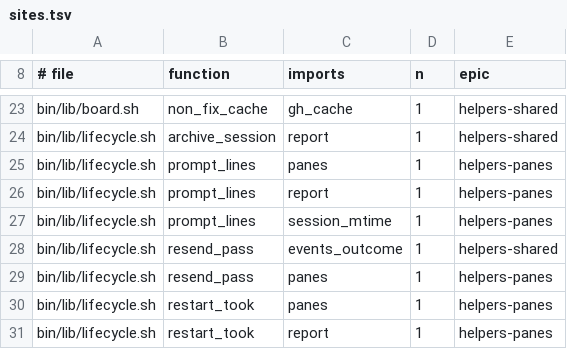
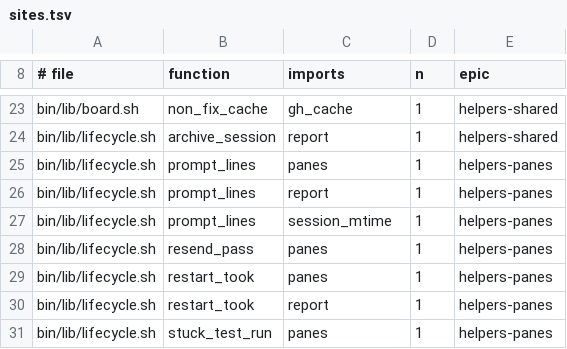
Before and after one commit to redscaresu/swarm-dev, a TSV file: docs/port/sites.tsv, drawn as a sheet; only a part is shown, gaps mark what is left out; the shorter side is filled out with more unchanged rows.

```diff
--- a/docs/port/sites.tsv
+++ b/docs/port/sites.tsv
@@ -27,3 +27,2 @@ bin/lib/lifecycle.sh	prompt_lines	report	1	helpers-panes
 bin/lib/lifecycle.sh	prompt_lines	session_mtime	1	helpers-panes
-bin/lib/lifecycle.sh	resend_pass	events_outcome	1	helpers-shared
 bin/lib/lifecycle.sh	resend_pass	panes	1	helpers-panes
```
Also changed, not shown: docs/port/copies.tsv, docs/port/swarm-names.tsv, 8 other files.
